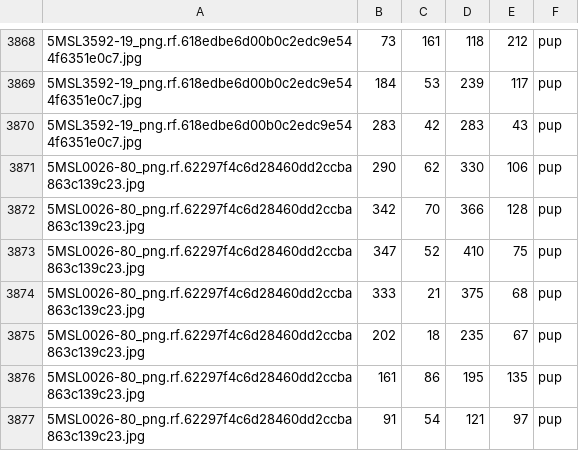
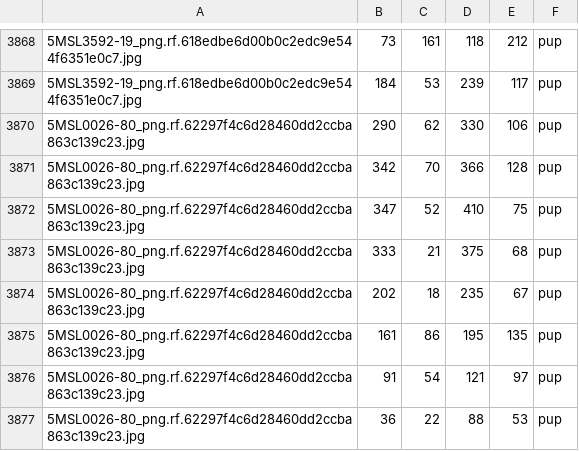
Before and after one commit to alanjjian/elephant-seal-detection, a CSV file: roboflow1/train/_annotations.csv, drawn as a sheet; only a part is shown, gaps mark what is left out; the shorter side is filled out with more unchanged rows; the diff names each change by its address in the sheet, - before the commit and + after, or states it on an @@ line.

Commit message:
fix empty annotation

```diff
--- a/roboflow1/train/_annotations.csv
+++ b/roboflow1/train/_annotations.csv
-row 3870: 5MSL3592-19_png.rf.618edbe6d00b0c2edc9e544f6351e0c7.jpg | 283 | 42 | 283 | 43 | pup
```
